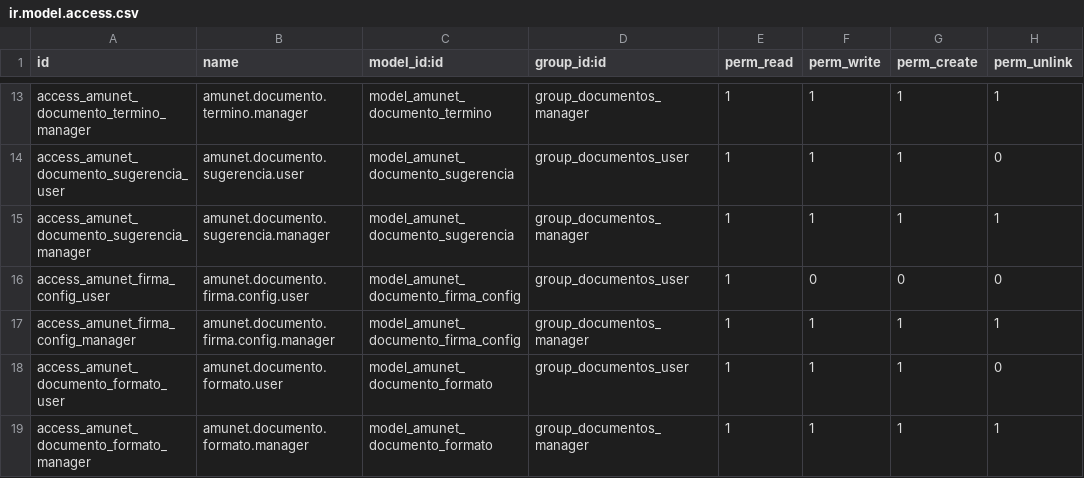
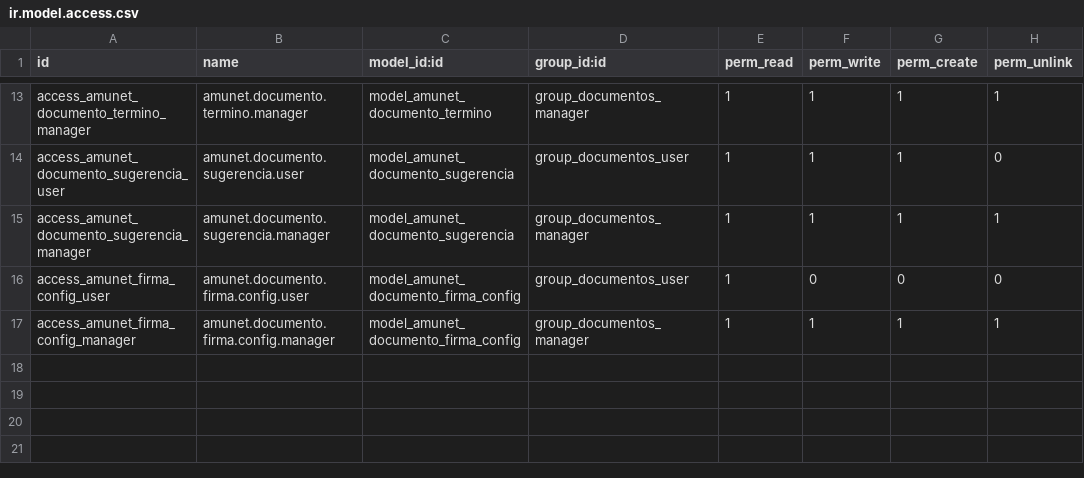
Before and after one commit to feruap/odoo-iso, a CSV file: addons/amunet_documentos/security/ir.model.access.csv, drawn as a sheet; only a part is shown, gaps mark what is left out; the diff names each change by its address in the sheet, - before the commit and + after, or states it on an @@ line.

Commit message:
Revert "fix(price_visibility): usar groups= en vistas lista de productos [merge staging]"
This reverts commit 9d141416795fec4227a972c64143d50d67783ce4, reversing
changes made to 78ca8a45b812fd26d0ba6e7709947a7f1182dd20.

```diff
--- a/addons/amunet_documentos/security/ir.model.access.csv
+++ b/addons/amunet_documentos/security/ir.model.access.csv
-row 18: access_amunet_documento_formato_user | amunet.documento.formato.user | model_amunet_documento_formato | group_documentos_user | 1 | 1 | 1 | 0
-row 19: access_amunet_documento_formato_manager | amunet.documento.formato.manager | model_amunet_documento_formato | group_documentos_manager | 1 | 1 | 1 | 1
```
Also changed, not shown: 59 other files.
